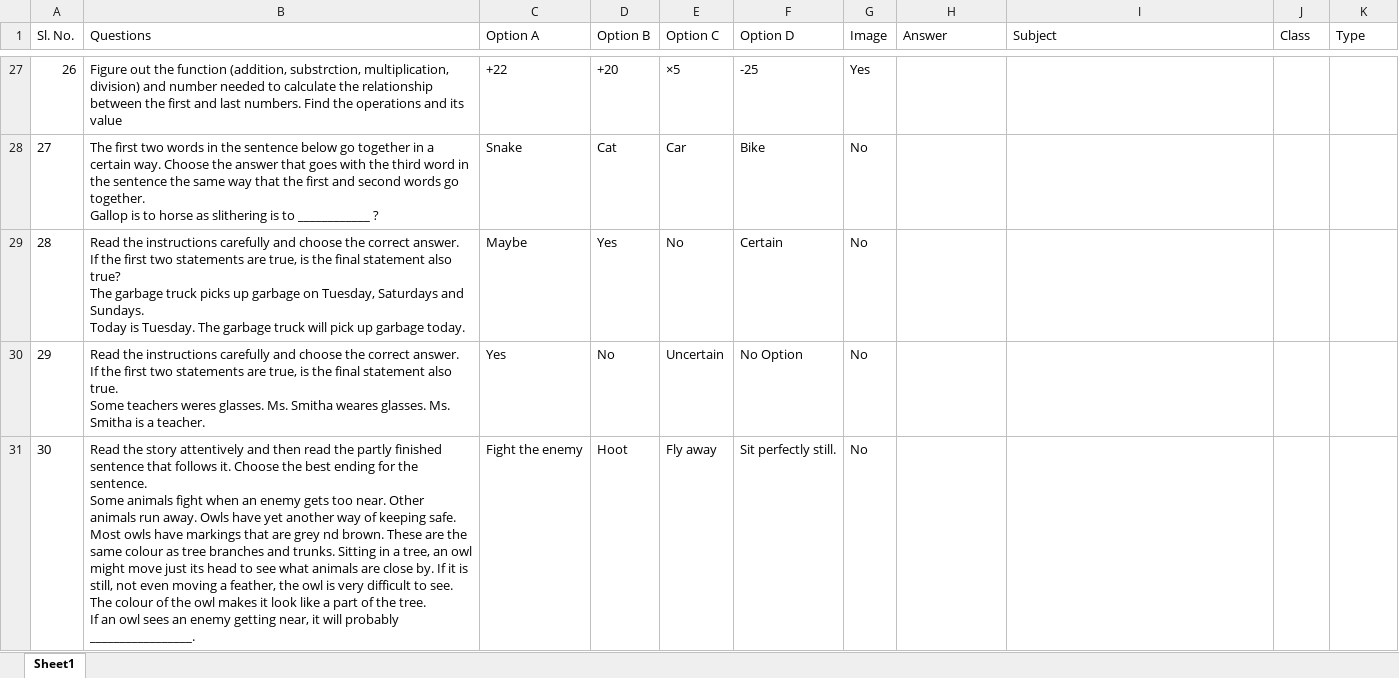
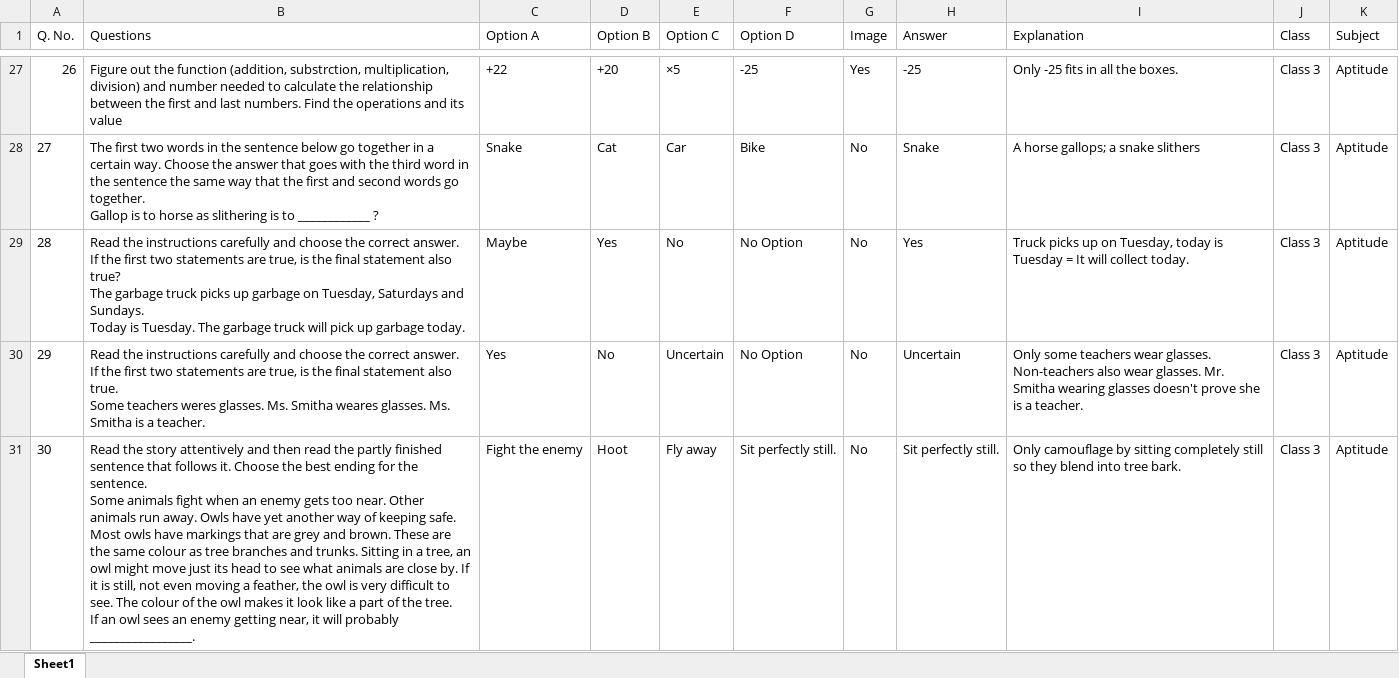
Before and after one commit to Jitu85/Super, an Excel workbook: data/Master Data Collection.xlsx, sheet Sheet1, drawn as a sheet; only a part is shown, gaps mark what is left out; values as stored, in another font and other column widths than the file's, no borders; the diff covers the shown part only; the diff names each change by its address in the sheet, - before the commit and + after, or states it on an @@ line.

Commit message:
feat: import full Class 3 Aptitude 41 questions with SVGs, isolate admin login from member login, and add exit quiz button

```diff
--- a/data/Master Data Collection.xlsx (sheet Sheet1)
+++ b/data/Master Data Collection.xlsx (sheet Sheet1)
@@ column A (Q. No.) renumbered in row 1 @@
-I1: Subject
+I1: Explanation
-K1: Type
+K1: Subject
-H27 (Answer): (empty)
+H27 (Answer): -25
-I27 (Explanation): (empty)
+I27 (Explanation): Only -25 fits in all the boxes.
-J27:J31 (Class): (empty)
+J27:J31 (Class): Class 3
-K27:K31 (Subject): (empty)
+K27:K31 (Subject): Aptitude
-H28 (Answer): (empty)
+H28 (Answer): Snake
-I28 (Explanation): (empty)
+I28 (Explanation): A horse gallops; a snake slithers
-F29 (Option D): Certain
+F29 (Option D): No Option
-H29 (Answer): (empty)
+H29 (Answer): Yes
-I29 (Explanation): (empty)
+I29 (Explanation): Truck picks up on Tuesday, today is Tuesday = It will collect today.
-H30 (Answer): (empty)
+H30 (Answer): Uncertain
-I30 (Explanation): (empty)
+I30 (Explanation): Only some teachers wear glasses. Non-teachers also wear glasses. Mr. Smitha wearing glasses doesn't prove she is a teacher.
-B31 (Questions): …are grey nd brown. These…
+B31 (Questions): …are grey and brown. These…
-H31 (Answer): (empty)
+H31 (Answer): Sit perfectly still.
-I31 (Explanation): (empty)
+I31 (Explanation): Only camouflage by sitting completely still so they blend into tree bark.
```
Also changed, not shown: 7 added rows and 122 edited cells elsewhere in this sheet, 52 other files.
